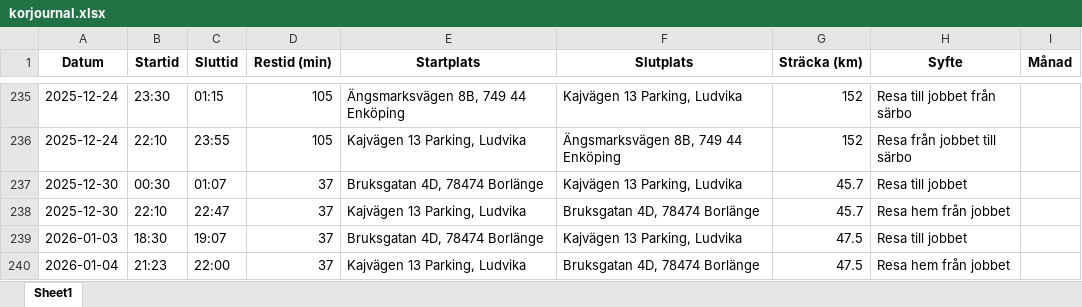
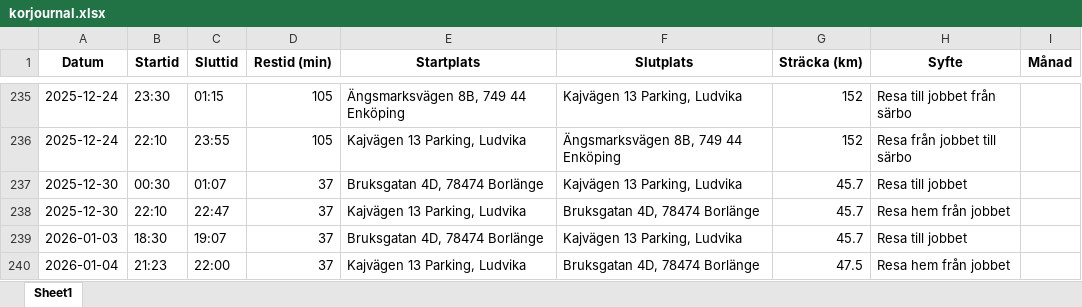
Before and after one commit to Hennerfors/Drivingrecord, an Excel workbook: korjournal.xlsx, sheet Sheet1, drawn as a sheet; only a part is shown, gaps mark what is left out; values as stored, in another font and other column widths than the file's, no borders; the diff names each change by its address in the sheet, - before the commit and + after, or states it on an @@ line.

Commit message:
Uppdaterad 2026-01-06 15:59:36.135453

```diff
--- a/korjournal.xlsx (sheet Sheet1)
+++ b/korjournal.xlsx (sheet Sheet1)
-G239 (Sträcka (km)): 47.5
+G239 (Sträcka (km)): 45.7
```
